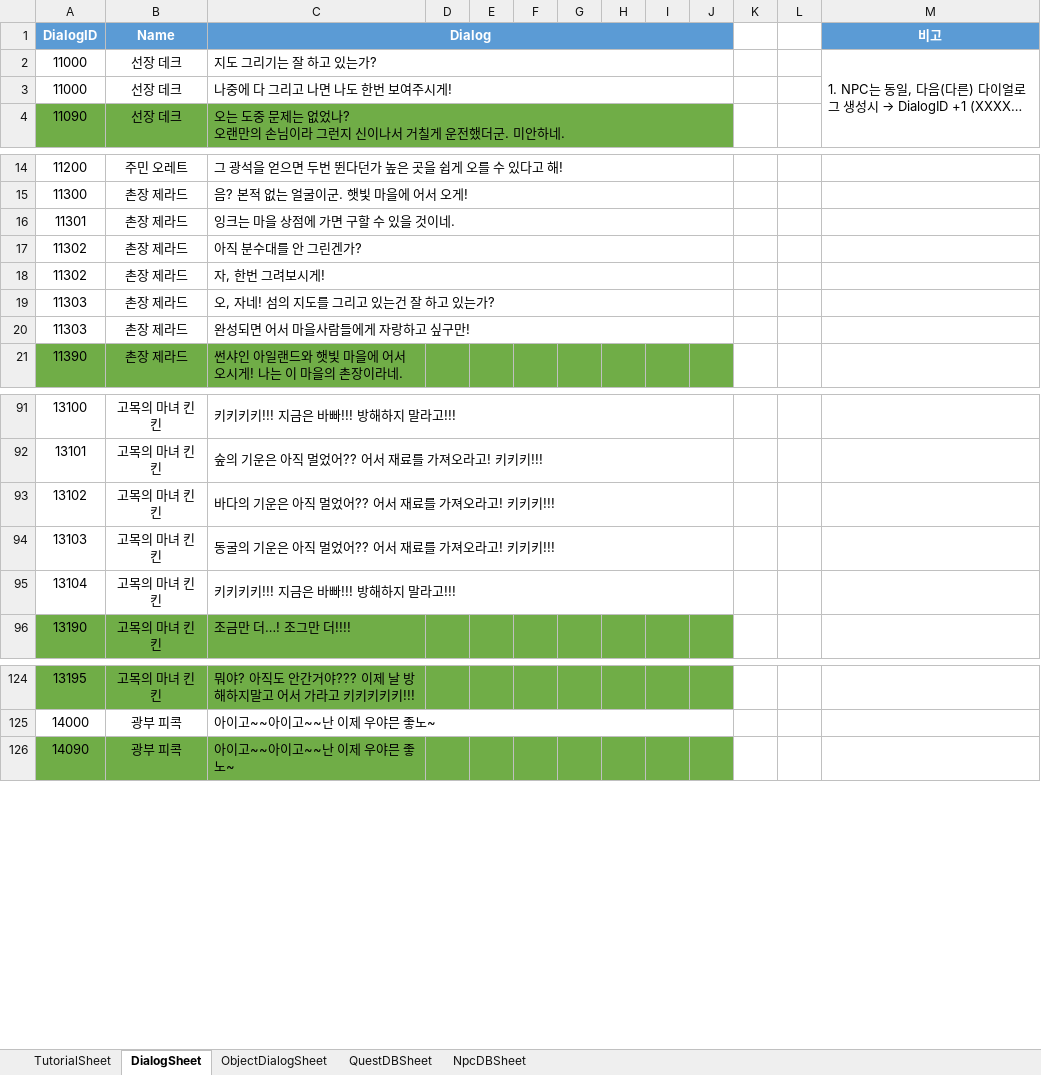
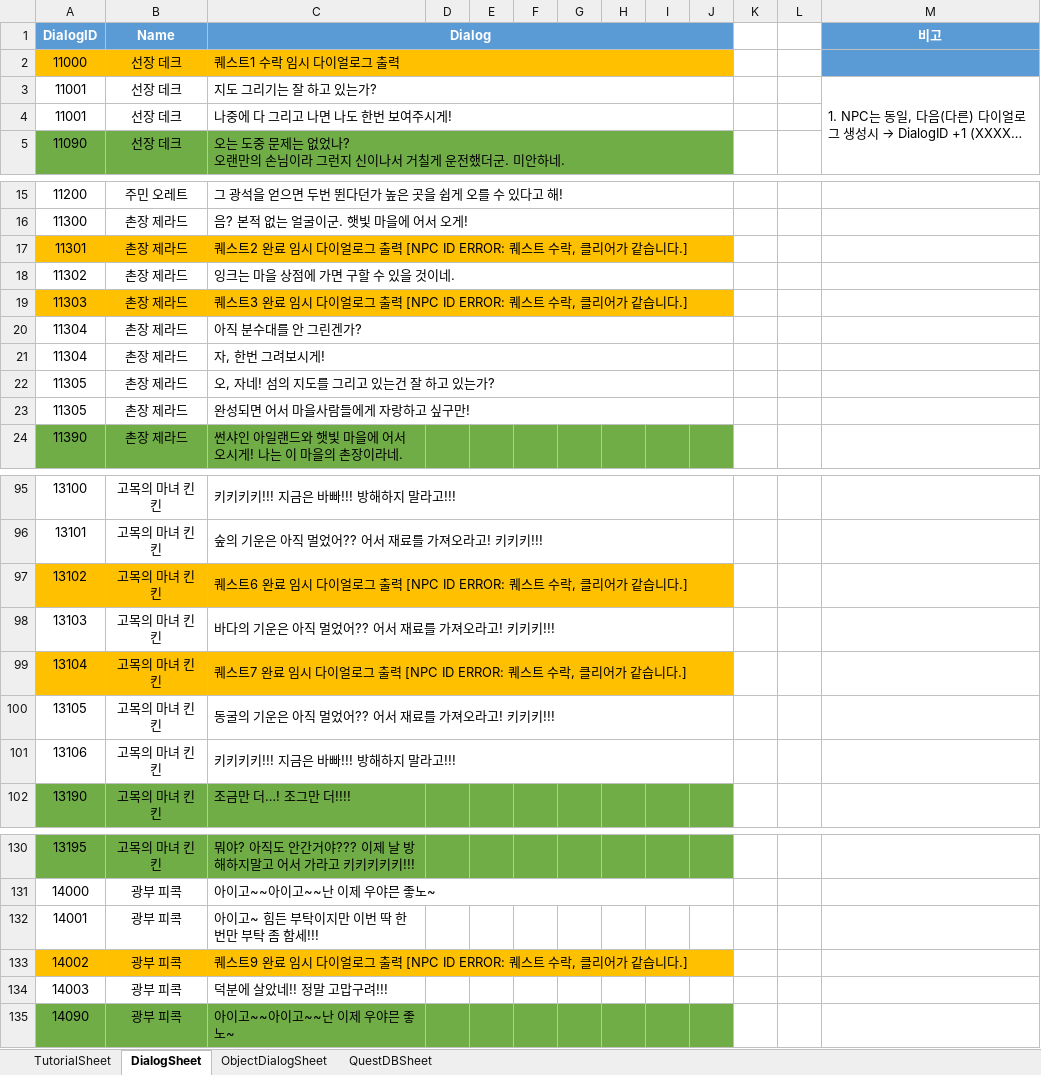
Before and after one commit to Jang-Sijin/Project_SummerBreak, an Excel workbook: Assets/Resources/DB/ExcelDB/ExcelDB.xlsx, sheet DialogSheet, drawn as a sheet; only a part is shown, gaps mark what is left out; long unchanged cells end in …; values as stored, in another font and other column widths than the file's, no borders; addresses are those after the commit; the diff covers the shown part only; the diff names each change by its address in the sheet, - before the commit and + after, or states it on an @@ line.

Commit message:
220801_DialogSystem_Update
1. 퀘스트 다이얼로그 수락 및 완료 시 ,기본 다이얼로그 ID 값이 증가하여 +1 기본 다이얼로그 ID이 출력 되도록 추가 수정.

```diff
--- a/Assets/Resources/DB/ExcelDB/ExcelDB.xlsx (sheet DialogSheet)
+++ b/Assets/Resources/DB/ExcelDB/ExcelDB.xlsx (sheet DialogSheet)
-sheet tab: NpcDBSheet
+row 2: 11000 | 선장 데크 | 퀘스트1 수락 임시 다이얼로그 출력
-A3:A4 (DialogID): 11000
+A3:A4 (DialogID): 11001
+row 17: 11301 | 촌장 제라드 | 퀘스트2 완료 임시 다이얼로그 출력 [NPC ID ERROR: 퀘스트 수락, 클리어가 같습니다.]
-A18 (DialogID): 11301
+A18 (DialogID): 11302
+row 19: 11303 | 촌장 제라드 | 퀘스트3 완료 임시 다이얼로그 출력 [NPC ID ERROR: 퀘스트 수락, 클리어가 같습니다.]
-A20:A21 (DialogID): 11302
+A20:A21 (DialogID): 11304
-A22:A23 (DialogID): 11303
+A22:A23 (DialogID): 11305
+row 97: 13102 | 고목의 마녀 킨킨 | 퀘스트6 완료 임시 다이얼로그 출력 [NPC ID ERROR: 퀘스트 수락, 클리어가 같습니다.]
-A98 (DialogID): 13102
+A98 (DialogID): 13103
+row 99: 13104 | 고목의 마녀 킨킨 | 퀘스트7 완료 임시 다이얼로그 출력 [NPC ID ERROR: 퀘스트 수락, 클리어가 같습니다.]
-A100 (DialogID): 13103
+A100 (DialogID): 13105
-A101 (DialogID): 13104
+A101 (DialogID): 13106
+row 132: 14001 | 광부 피콕 | 아이고~ 힘든 부탁이지만 이번 딱 한 번만 부탁 좀 함세!!!
+row 133: 14002 | 광부 피콕 | 퀘스트9 완료 임시 다이얼로그 출력 [NPC ID ERROR: 퀘스트 수락, 클리어가 같습니다.]
+row 134: 14003 | 광부 피콕 | 덕분에 살았네!! 정말 고맙구려!!!
```
Also changed, not shown: 1 added row and 2 edited cells elsewhere in this sheet, sheet QuestDBSheet, sheet ObjectDialogSheet, 7 other files.
